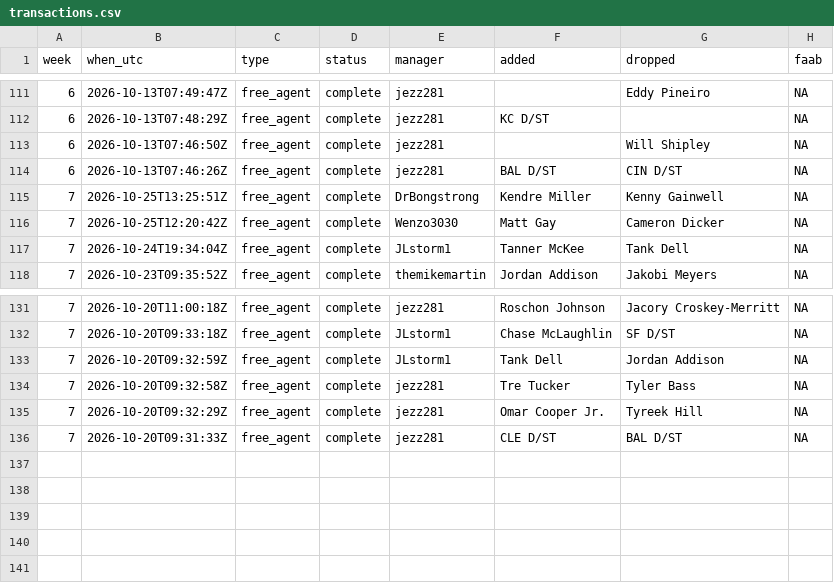
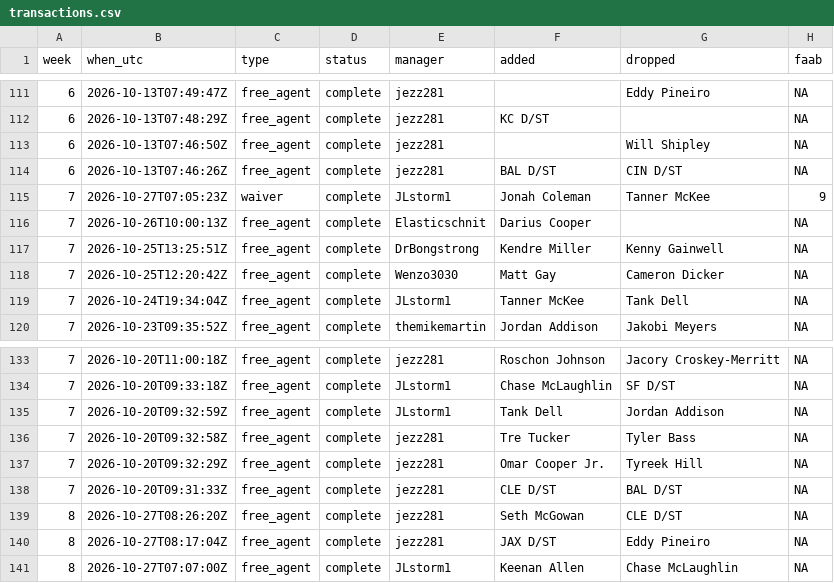
Before and after one commit to mikemartin/fantasy-football-auction-optimizer, a CSV file: data/league/transactions.csv, drawn as a sheet; only a part is shown, gaps mark what is left out; the diff names each change by its address in the sheet, - before the commit and + after, or states it on an @@ line.

```diff
--- a/data/league/transactions.csv
+++ b/data/league/transactions.csv
+row 115: 7 | 2026-10-27T07:05:23Z | waiver | complete | JLstorm1 | Jonah Coleman | Tanner McKee | 9
+row 116: 7 | 2026-10-26T10:00:13Z | free_agent | complete | Elasticschnit | Darius Cooper |  | NA
+row 139: 8 | 2026-10-27T08:26:20Z | free_agent | complete | jezz281 | Seth McGowan | CLE D/ST | NA
+row 140: 8 | 2026-10-27T08:17:04Z | free_agent | complete | jezz281 | JAX D/ST | Eddy Pineiro | NA
+row 141: 8 | 2026-10-27T07:07:00Z | free_agent | complete | JLstorm1 | Keenan Allen | Chase McLaughlin | NA
```
Also changed, not shown: data/league/free_agents.csv, data/league/managers.csv, 8 other files.
